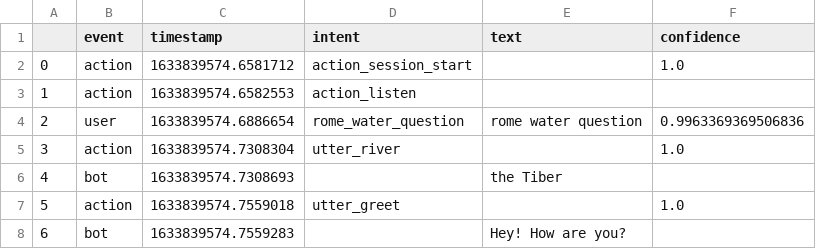
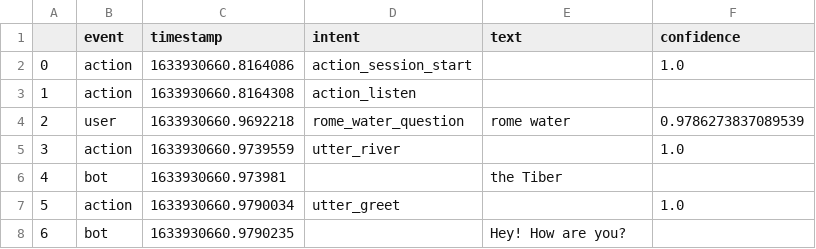
Before and after one commit to JingggW/rasa_bot_question, a CSV file: conv_logs.csv, drawn as a sheet.

```diff
--- a/conv_logs.csv
+++ b/conv_logs.csv
@@ -1,8 +1,8 @@
 ,event,timestamp,intent,text,confidence
-0,action,1633839574.6581712,action_session_start,,1.0
-1,action,1633839574.6582553,action_listen,,
-2,user,1633839574.6886654,rome_water_question,rome water question,0.9963369369506836
-3,action,1633839574.7308304,utter_river,,1.0
-4,bot,1633839574.7308693,,the Tiber,
-5,action,1633839574.7559018,utter_greet,,1.0
-6,bot,1633839574.7559283,,Hey! How are you?,
+0,action,1633930660.8164086,action_session_start,,1.0
+1,action,1633930660.8164308,action_listen,,
+2,user,1633930660.9692218,rome_water_question,rome water,0.9786273837089539
+3,action,1633930660.9739559,utter_river,,1.0
+4,bot,1633930660.973981,,the Tiber,
+5,action,1633930660.9790034,utter_greet,,1.0
+6,bot,1633930660.9790235,,Hey! How are you?,
```
Also changed, not shown: 4 other files.
